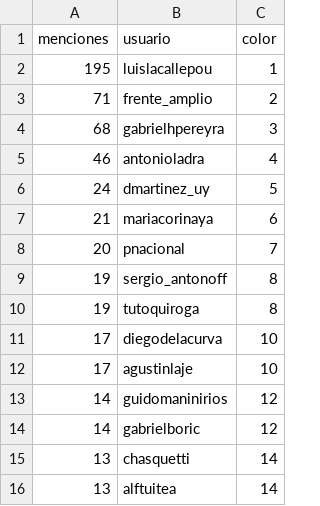
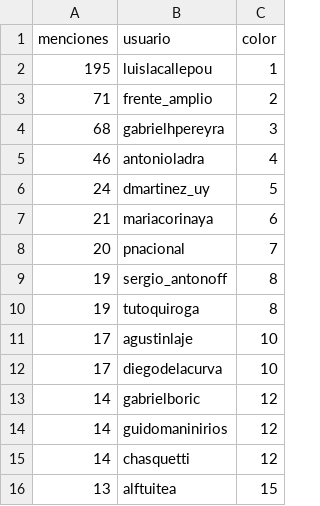
Before and after one commit to verdierdiego/analisis-sentimientos, a CSV file: balotaje/Actualizacion_Graficos/menciones_balotaje.csv, drawn as a sheet.

```diff
--- a/balotaje/Actualizacion_Graficos/menciones_balotaje.csv
+++ b/balotaje/Actualizacion_Graficos/menciones_balotaje.csv
@@ -10,7 +10,7 @@ menciones,usuario,color
 19,tutoquiroga,8
+17,agustinlaje,10
 17,diegodelacurva,10
-17,agustinlaje,10
+14,gabrielboric,12
 14,guidomaninirios,12
-14,gabrielboric,12
-13,chasquetti,14
-13,alftuitea,14
+14,chasquetti,12
+13,alftuitea,15
```
Also changed, not shown: 7 other files.
